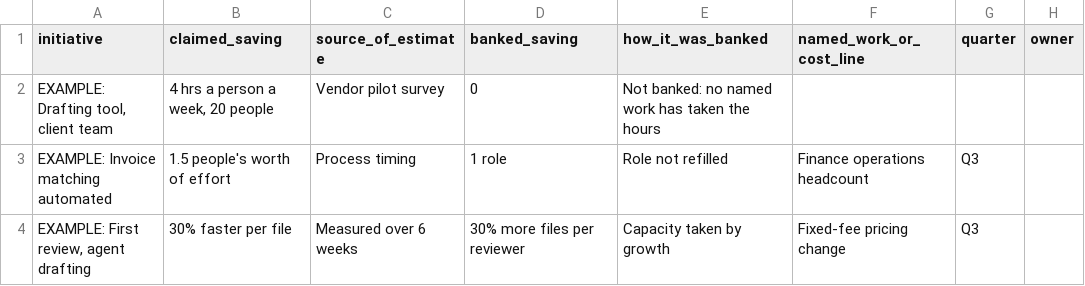
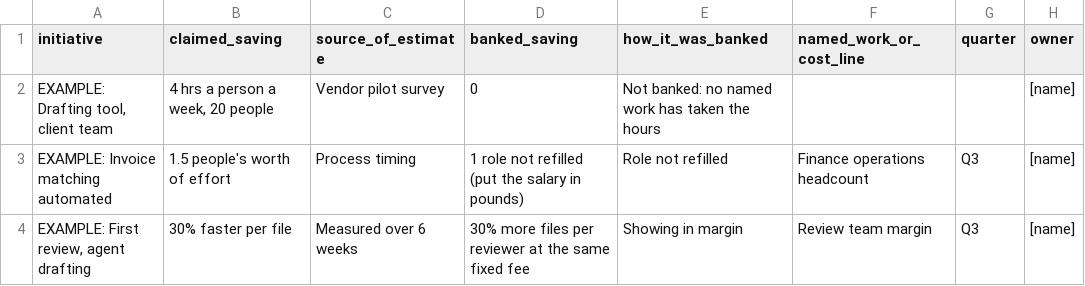
Before and after one commit to reynolds-uk/ai-playbook, a CSV file: tools/04-two-columns/claimed-banked.csv, drawn as a sheet.

```diff
--- a/tools/04-two-columns/claimed-banked.csv
+++ b/tools/04-two-columns/claimed-banked.csv
@@ -1,4 +1,4 @@
 initiative,claimed_saving,source_of_estimate,banked_saving,how_it_was_banked,named_work_or_cost_line,quarter,owner
-"EXAMPLE: Drafting tool, client team","4 hrs a person a week, 20 people","Vendor pilot survey","0","Not banked: no named work has taken the hours","","",""
-"EXAMPLE: Invoice matching automated","1.5 people's worth of effort","Process timing","1 role","Role not refilled","Finance operations headcount","Q3",""
-"EXAMPLE: First review, agent drafting","30% faster per file","Measured over 6 weeks","30% more files per reviewer","Capacity taken by growth","Fixed-fee pricing change","Q3",""
+"EXAMPLE: Drafting tool, client team","4 hrs a person a week, 20 people","Vendor pilot survey","0","Not banked: no named work has taken the hours","","","[name]"
+"EXAMPLE: Invoice matching automated","1.5 people's worth of effort","Process timing","1 role not refilled (put the salary in pounds)","Role not refilled","Finance operations headcount","Q3","[name]"
+"EXAMPLE: First review, agent drafting","30% faster per file","Measured over 6 weeks","30% more files per reviewer at the same fixed fee","Showing in margin","Review team margin","Q3","[name]"
```
Also changed, not shown: tools/07-register/register-template.csv, 21 other files.
